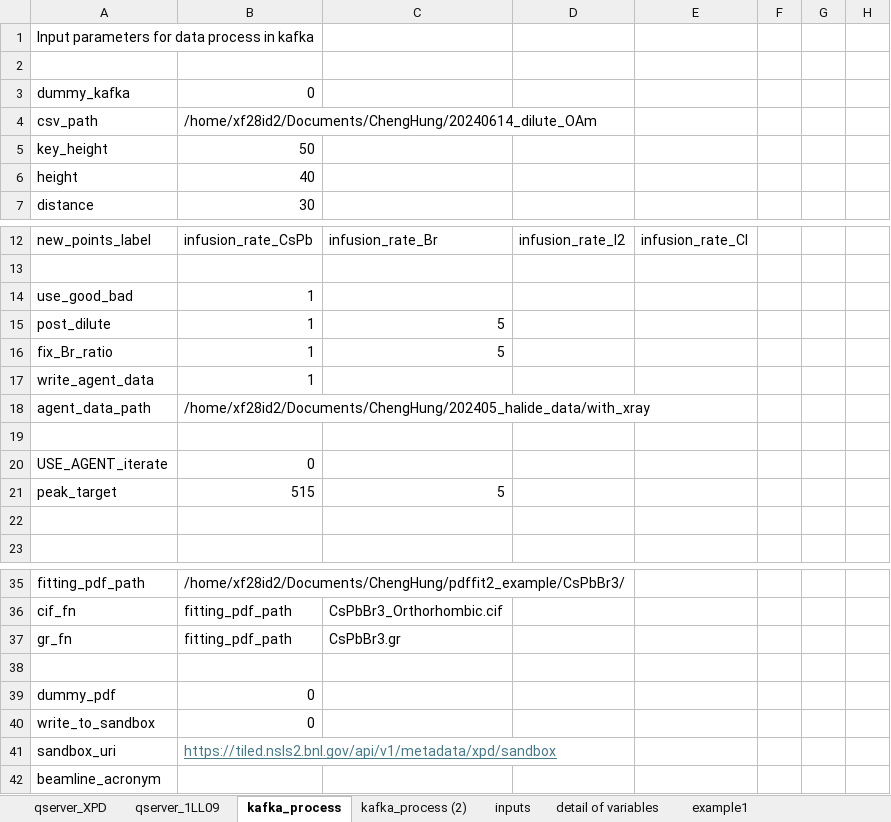
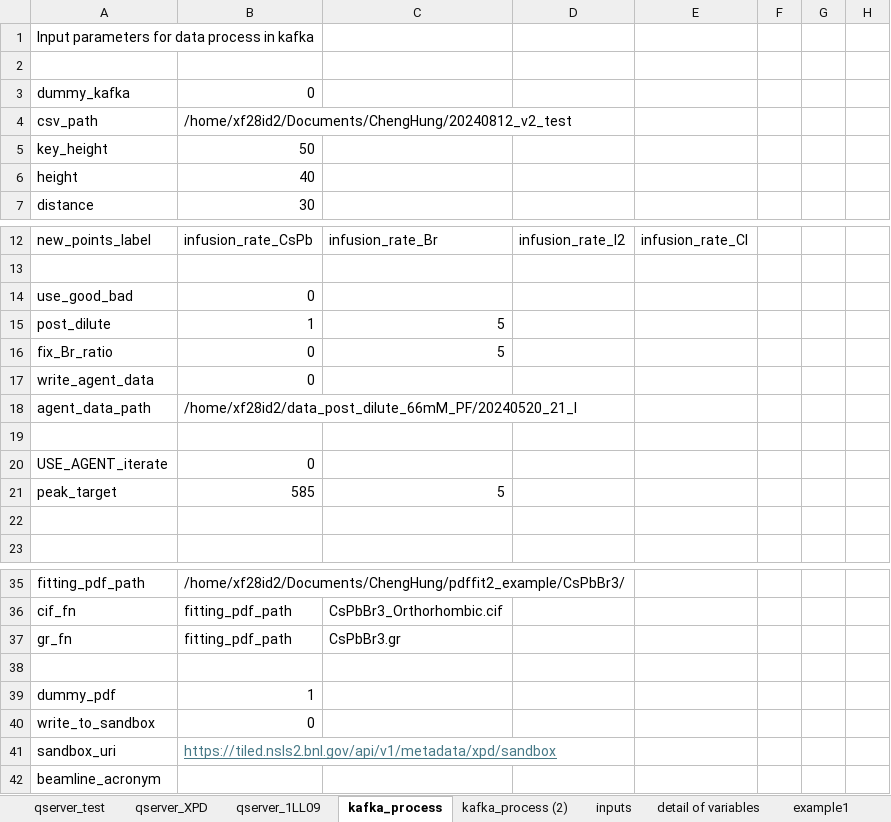
Before and after one commit to NSLS-II-XPD/profile_collection_ldrd20-31, an Excel workbook: scripts/inputs_qserver_kafka_v2.xlsx, sheet kafka_process, drawn as a sheet; only a part is shown, gaps mark what is left out; values as stored, in another font and other column widths than the file's, no borders; the diff names each change by its address in the sheet, - before the commit and + after, or states it on an @@ line.

Commit message:
test macros in bluesky

```diff
--- a/scripts/inputs_qserver_kafka_v2.xlsx (sheet kafka_process)
+++ b/scripts/inputs_qserver_kafka_v2.xlsx (sheet kafka_process)
+sheet tab: qserver_test
-B4: /home/xf28id2/Documents/ChengHung/20240614_dilute_OAm
+B4: /home/xf28id2/Documents/ChengHung/20240812_v2_test
-B14: 1
+B14: 0
-B16:B17: 1
+B16:B17: 0
-B18: /home/xf28id2/Documents/ChengHung/202405_halide_data/with_xray
+B18: /home/xf28id2/data_post_dilute_66mM_PF/20240520_21_I
-B21: 515
+B21: 585
-B39: 0
+B39: 1
```
Also changed, not shown: sheet qserver_XPD, sheet qserver_1LL09, formulas that keep their value, 5 other files.
